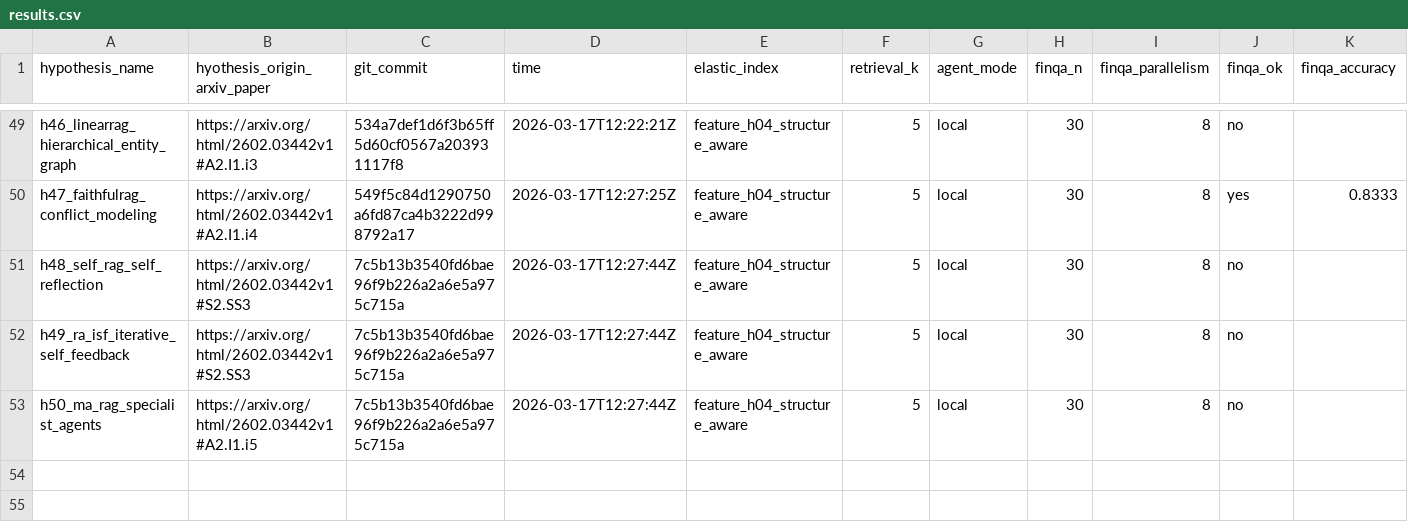
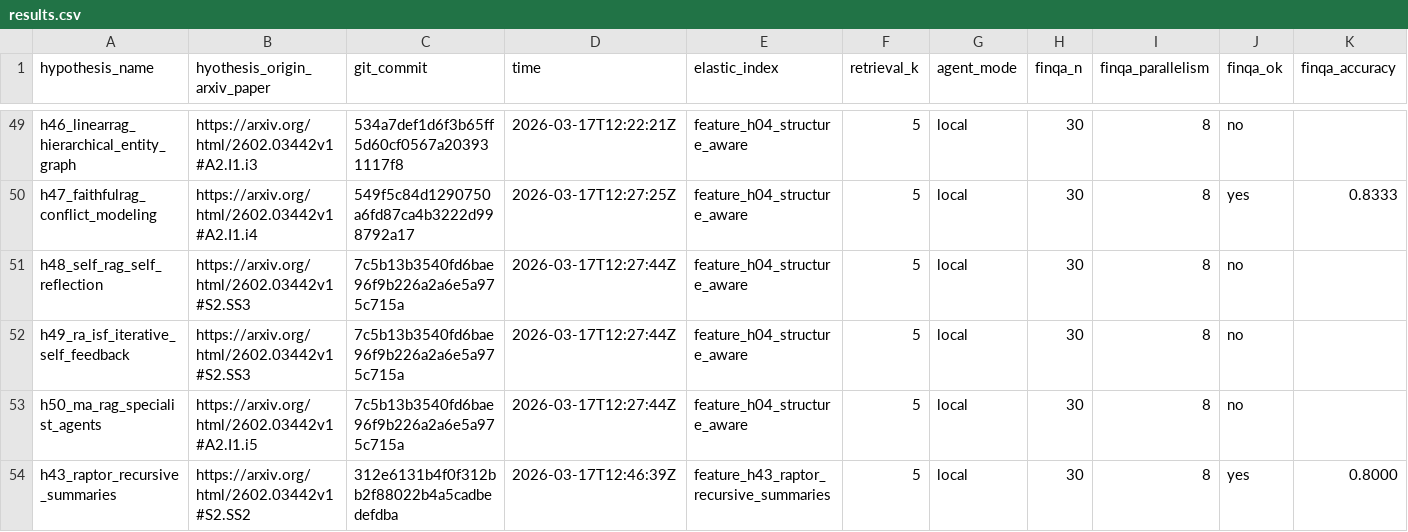
Before and after one commit to ar-or/autoresearchrag, a CSV file: results.csv, drawn as a sheet; only a part is shown, gaps mark what is left out; rows hold the shown columns only; the diff names each change by its address in the sheet, - before the commit and + after, or states it on an @@ line.

Commit message:
Record rejected H43 experiment

```diff
--- a/results.csv
+++ b/results.csv
+row 54: h43_raptor_recursive_summaries | https://arxiv.org/html/2602.03442v1#S2.SS2 | 312e6131b4f0f312bb2f88022b4a5cadbedefdba | 2026-03-17T12:46:39Z | feature_h43_raptor_recursive_summaries | 5 | local | 30 | 8 | yes | 0.8000
```
